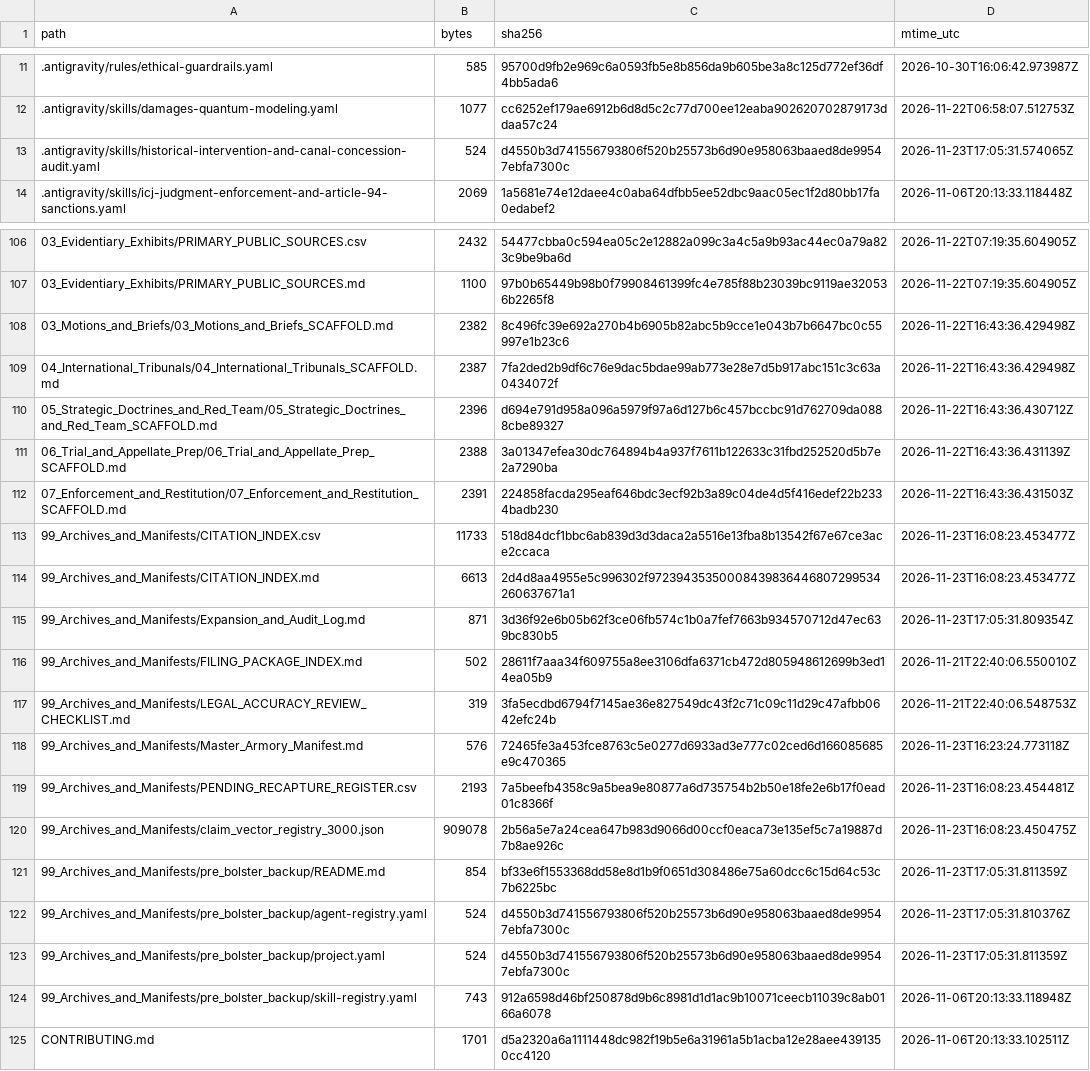
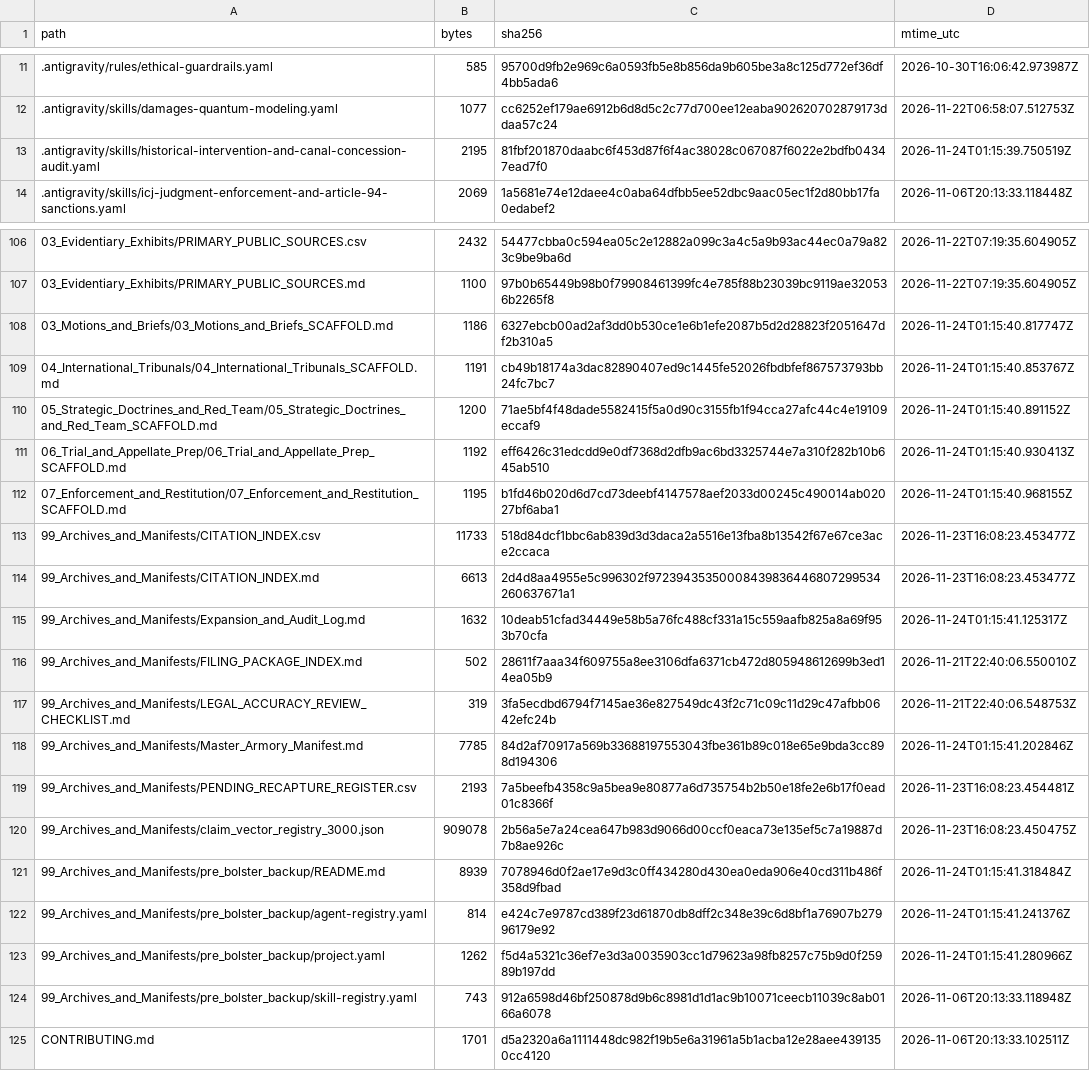
Before and after one commit to GlobalRestitutionAlliance/turtle-island-us-ak-ivanof-bay-tribe-master-litigation, a CSV file: 99_Archives_and_Manifests/MANIFEST_SHA256.csv, drawn as a sheet; only a part is shown, gaps mark what is left out; the diff covers the shown part only.

Commit message:
REVERTED DUE TO UNPROMPTED MASS J3WFICATED DATA CORRUPTION BY COMPROMISED BIASED LLM/ARTIFICIAL INTELLIGENCE MODELS

```diff
--- a/99_Archives_and_Manifests/MANIFEST_SHA256.csv
+++ b/99_Archives_and_Manifests/MANIFEST_SHA256.csv
@@ -12,3 +12,3 @@ path,bytes,sha256,mtime_utc
 .antigravity/skills/damages-quantum-modeling.yaml,1077,cc6252ef179ae6912b6d8d5c2c77d700ee12eaba902620702879173ddaa57c24,2026-11-22T06:58:07.512753Z
-.antigravity/skills/historical-intervention-and-canal-concession-audit.yaml,524,d4550b3d741556793806f520b25573b6d90e958063baaed8de99547ebfa7300c,2026-11-23T17:05:31.574065Z
+.antigravity/skills/historical-intervention-and-canal-concession-audit.yaml,2195,81fbf201870daabc6f453d87f6f4ac38028c067087f6022e2bdfb04347ead7f0,2026-11-24T01:15:39.750519Z
 .antigravity/skills/icj-judgment-enforcement-and-article-94-sanctions.yaml,2069,1a5681e74e12daee4c0aba64dfbb5ee52dbc9aac05ec1f2d80bb17fa0edabef2,2026-11-06T20:13:33.118448Z
@@ -107,18 +107,18 @@ path,bytes,sha256,mtime_utc
 03_Evidentiary_Exhibits/PRIMARY_PUBLIC_SOURCES.md,1100,97b0b65449b98b0f79908461399fc4e785f88b23039bc9119ae320536b2265f8,2026-11-22T07:19:35.604905Z
-03_Motions_and_Briefs/03_Motions_and_Briefs_SCAFFOLD.md,2382,8c496fc39e692a270b4b6905b82abc5b9cce1e043b7b6647bc0c55997e1b23c6,2026-11-22T16:43:36.429498Z
-04_International_Tribunals/04_International_Tribunals_SCAFFOLD.md,2387,7fa2ded2b9df6c76e9dac5bdae99ab773e28e7d5b917abc151c3c63a0434072f,2026-11-22T16:43:36.429498Z
-05_Strategic_Doctrines_and_Red_Team/05_Strategic_Doctrines_and_Red_Team_SCAFFOLD.md,2396,d694e791d958a096a5979f97a6d127b6c457bccbc91d762709da0888cbe89327,2026-11-22T16:43:36.430712Z
-06_Trial_and_Appellate_Prep/06_Trial_and_Appellate_Prep_SCAFFOLD.md,2388,3a01347efea30dc764894b4a937f7611b122633c31fbd252520d5b7e2a7290ba,2026-11-22T16:43:36.431139Z
-07_Enforcement_and_Restitution/07_Enforcement_and_Restitution_SCAFFOLD.md,2391,224858facda295eaf646bdc3ecf92b3a89c04de4d5f416edef22b2334badb230,2026-11-22T16:43:36.431503Z
+03_Motions_and_Briefs/03_Motions_and_Briefs_SCAFFOLD.md,1186,6327ebcb00ad2af3dd0b530ce1e6b1efe2087b5d2d28823f2051647df2b310a5,2026-11-24T01:15:40.817747Z
+04_International_Tribunals/04_International_Tribunals_SCAFFOLD.md,1191,cb49b18174a3dac82890407ed9c1445fe52026fbdbfef867573793bb24fc7bc7,2026-11-24T01:15:40.853767Z
+05_Strategic_Doctrines_and_Red_Team/05_Strategic_Doctrines_and_Red_Team_SCAFFOLD.md,1200,71ae5bf4f48dade5582415f5a0d90c3155fb1f94cca27afc44c4e19109eccaf9,2026-11-24T01:15:40.891152Z
+06_Trial_and_Appellate_Prep/06_Trial_and_Appellate_Prep_SCAFFOLD.md,1192,eff6426c31edcdd9e0df7368d2dfb9ac6bd3325744e7a310f282b10b645ab510,2026-11-24T01:15:40.930413Z
+07_Enforcement_and_Restitution/07_Enforcement_and_Restitution_SCAFFOLD.md,1195,b1fd46b020d6d7cd73deebf4147578aef2033d00245c490014ab02027bf6aba1,2026-11-24T01:15:40.968155Z
 99_Archives_and_Manifests/CITATION_INDEX.csv,11733,518d84dcf1bbc6ab839d3d3daca2a5516e13fba8b13542f67e67ce3ace2ccaca,2026-11-23T16:08:23.453477Z
 99_Archives_and_Manifests/CITATION_INDEX.md,6613,2d4d8aa4955e5c996302f97239435350008439836446807299534260637671a1,2026-11-23T16:08:23.453477Z
-99_Archives_and_Manifests/Expansion_and_Audit_Log.md,871,3d36f92e6b05b62f3ce06fb574c1b0a7fef7663b934570712d47ec639bc830b5,2026-11-23T17:05:31.809354Z
+99_Archives_and_Manifests/Expansion_and_Audit_Log.md,1632,10deab51cfad34449e58b5a76fc488cf331a15c559aafb825a8a69f953b70cfa,2026-11-24T01:15:41.125317Z
 99_Archives_and_Manifests/FILING_PACKAGE_INDEX.md,502,28611f7aaa34f609755a8ee3106dfa6371cb472d805948612699b3ed14ea05b9,2026-11-21T22:40:06.550010Z
 99_Archives_and_Manifests/LEGAL_ACCURACY_REVIEW_CHECKLIST.md,319,3fa5ecdbd6794f7145ae36e827549dc43f2c71c09c11d29c47afbb0642efc24b,2026-11-21T22:40:06.548753Z
-99_Archives_and_Manifests/Master_Armory_Manifest.md,576,72465fe3a453fce8763c5e0277d6933ad3e777c02ced6d166085685e9c470365,2026-11-23T16:23:24.773118Z
+99_Archives_and_Manifests/Master_Armory_Manifest.md,7785,84d2af70917a569b33688197553043fbe361b89c018e65e9bda3cc898d194306,2026-11-24T01:15:41.202846Z
 99_Archives_and_Manifests/PENDING_RECAPTURE_REGISTER.csv,2193,7a5beefb4358c9a5bea9e80877a6d735754b2b50e18fe2e6b17f0ead01c8366f,2026-11-23T16:08:23.454481Z
 99_Archives_and_Manifests/claim_vector_registry_3000.json,909078,2b56a5e7a24cea647b983d9066d00ccf0eaca73e135ef5c7a19887d7b8ae926c,2026-11-23T16:08:23.450475Z
-99_Archives_and_Manifests/pre_bolster_backup/README.md,854,bf33e6f1553368dd58e8d1b9f0651d308486e75a60dcc6c15d64c53c7b6225bc,2026-11-23T17:05:31.811359Z
-99_Archives_and_Manifests/pre_bolster_backup/agent-registry.yaml,524,d4550b3d741556793806f520b25573b6d90e958063baaed8de99547ebfa7300c,2026-11-23T17:05:31.810376Z
-99_Archives_and_Manifests/pre_bolster_backup/project.yaml,524,d4550b3d741556793806f520b25573b6d90e958063baaed8de99547ebfa7300c,2026-11-23T17:05:31.811359Z
+99_Archives_and_Manifests/pre_bolster_backup/README.md,8939,7078946d0f2ae17e9d3c0ff434280d430ea0eda906e40cd311b486f358d9fbad,2026-11-24T01:15:41.318484Z
+99_Archives_and_Manifests/pre_bolster_backup/agent-registry.yaml,814,e424c7e9787cd389f23d61870db8dff2c348e39c6d8bf1a76907b27996179e92,2026-11-24T01:15:41.241376Z
+99_Archives_and_Manifests/pre_bolster_backup/project.yaml,1262,f5d4a5321c36ef7e3d3a0035903cc1d79623a98fb8257c75b9d0f25989b197dd,2026-11-24T01:15:41.280966Z
 99_Archives_and_Manifests/pre_bolster_backup/skill-registry.yaml,743,912a6598d46bf250878d9b6c8981d1d1ac9b10071ceecb11039c8ab0166a6078,2026-11-06T20:13:33.118948Z
```
Also changed, not shown: 77 edited cells elsewhere in this file, 37 other files.
